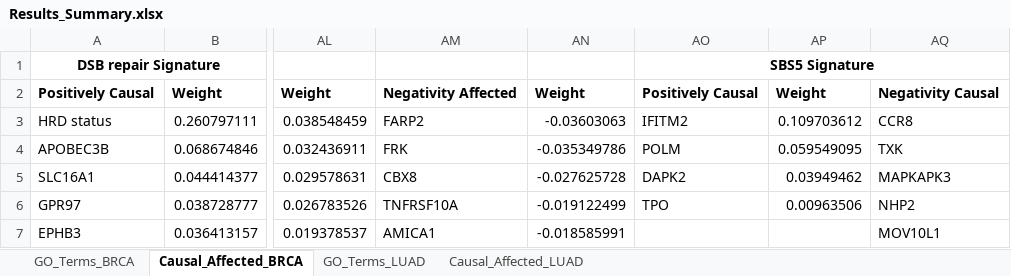
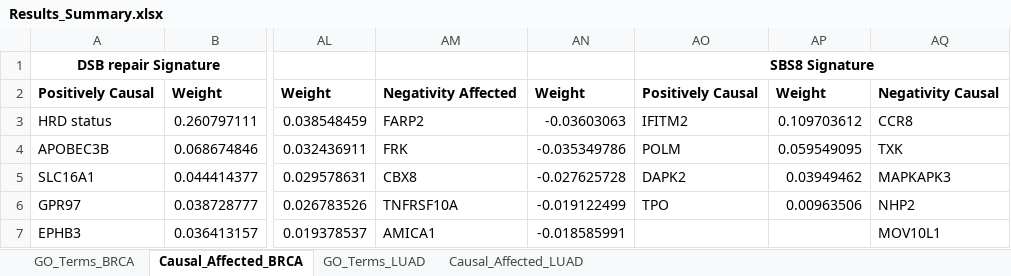
Before and after one commit to ncbi/GeneSigNet, an Excel workbook: results/Results_Summary.xlsx, sheet Causal_Affected_BRCA, drawn as a sheet; only a part is shown, gaps mark what is left out; values as stored, in another font and other column widths than the file's, no borders; the diff names each change by its address in the sheet, - before the commit and + after, or states it on an @@ line.

Commit message:
Add files via upload

```diff
--- a/results/Results_Summary.xlsx (sheet Causal_Affected_BRCA)
+++ b/results/Results_Summary.xlsx (sheet Causal_Affected_BRCA)
-AO1: SBS5 Signature
+AO1: SBS8 Signature
```
Also changed, not shown: sheet GO_Terms_LUAD.
